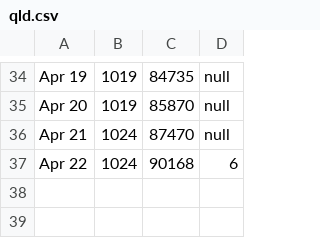
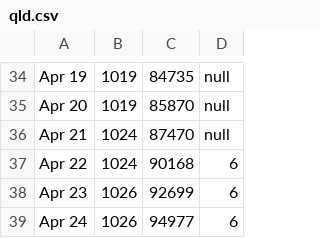
Before and after one commit to trent-waddington/covid19, a CSV file: qld.csv, drawn as a sheet; only a part is shown, gaps mark what is left out.

```diff
--- a/qld.csv
+++ b/qld.csv
@@ -37 +37,3 @@
 "Apr 22", 1024, 90168, 6
+"Apr 23", 1026, 92699, 6
+"Apr 24", 1026, 94977, 6
```
Also changed, not shown: 11 other files.
